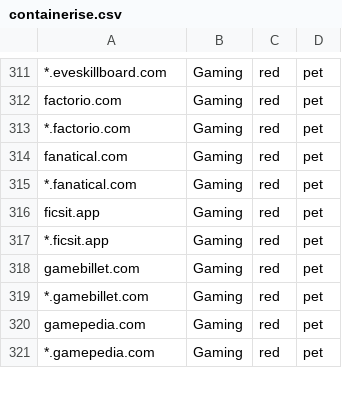
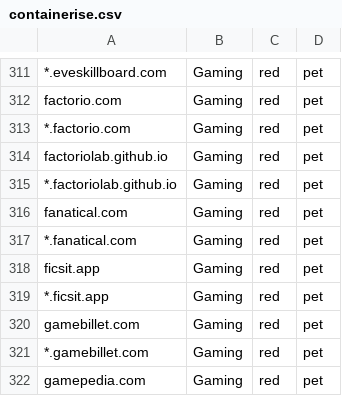
Before and after one commit to ELLIOTTCABLE/System, a CSV file: Extras/FireFox Extension Configs/containerise.csv, drawn as a sheet; only a part is shown, gaps mark what is left out; the shorter side is filled out with more unchanged rows; the diff names each change by its address in the sheet, - before the commit and + after, or states it on an @@ line.

Commit message:
(- new FF ext) Add FactorioLab

```diff
--- a/Extras/FireFox Extension Configs/containerise.csv
+++ b/Extras/FireFox Extension Configs/containerise.csv
+row 314: factoriolab.github.io | Gaming | red | pet
+row 315: *.factoriolab.github.io | Gaming | red | pet
```
